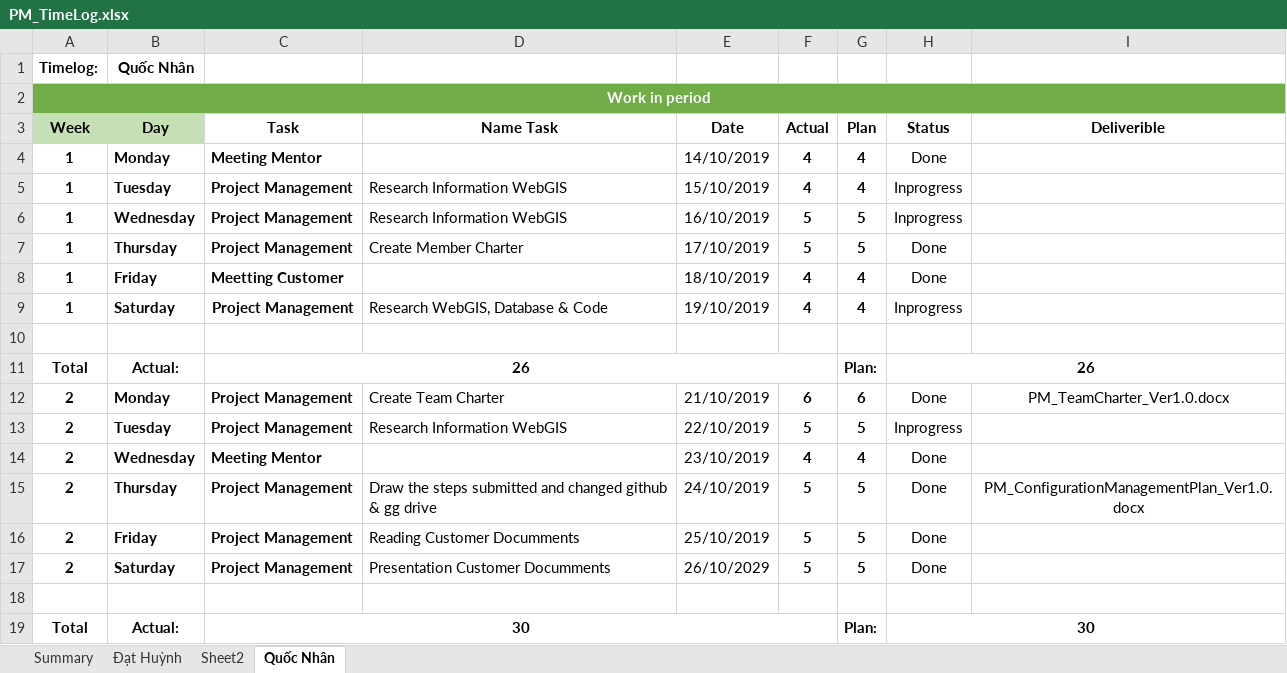
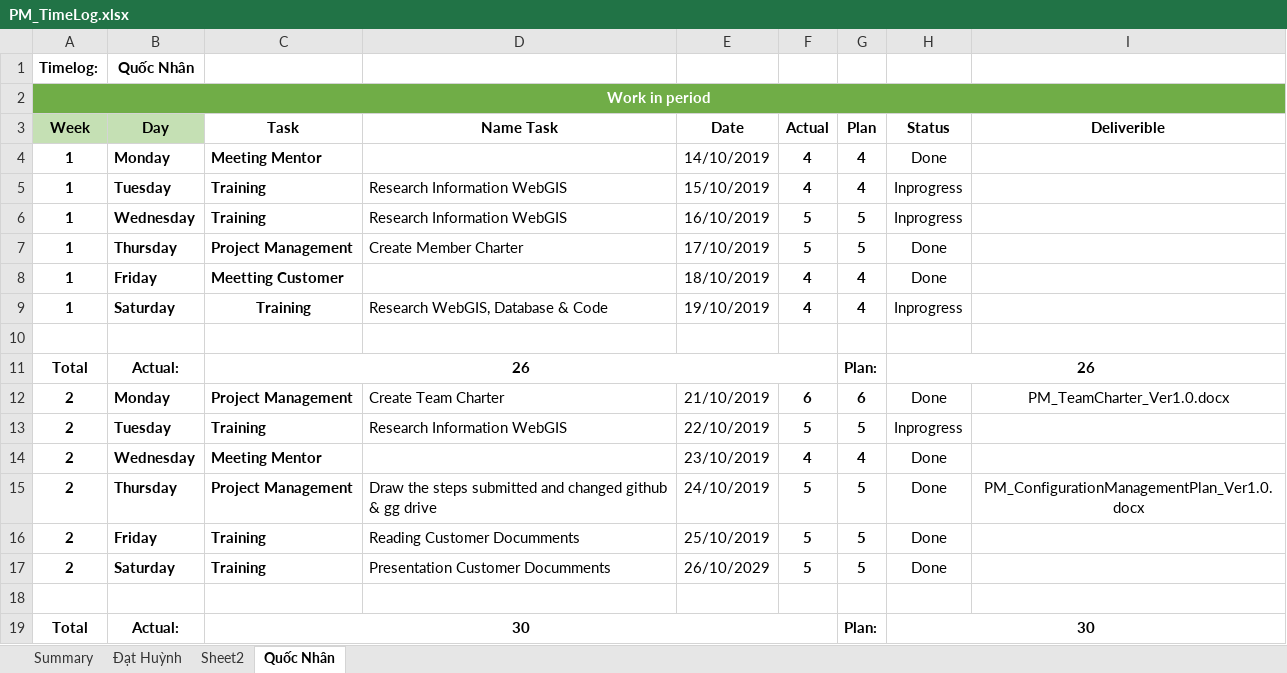
Before and after one commit to DamianHuynh/Capstone-Project, an Excel workbook: Improgress/4. Timelog/PM_TimeLog.xlsx, sheet Quốc Nhân, drawn as a sheet; values as stored, in another font and other column widths than the file's, no borders; the diff names each change by its address in the sheet, - before the commit and + after, or states it on an @@ line.

Commit message:
Update PM_TimeLog.xlsx

```diff
--- a/Improgress/4. Timelog/PM_TimeLog.xlsx (sheet Quốc Nhân)
+++ b/Improgress/4. Timelog/PM_TimeLog.xlsx (sheet Quốc Nhân)
-C5:C6 (Task): Project Management
+C5:C6 (Task): Training
-C9 (Task): Project Management
+C9 (Task): Training
-C13 (Task): Project Management
+C13 (Task): Training
-C16:C17 (Task): Project Management
+C16:C17 (Task): Training
```
